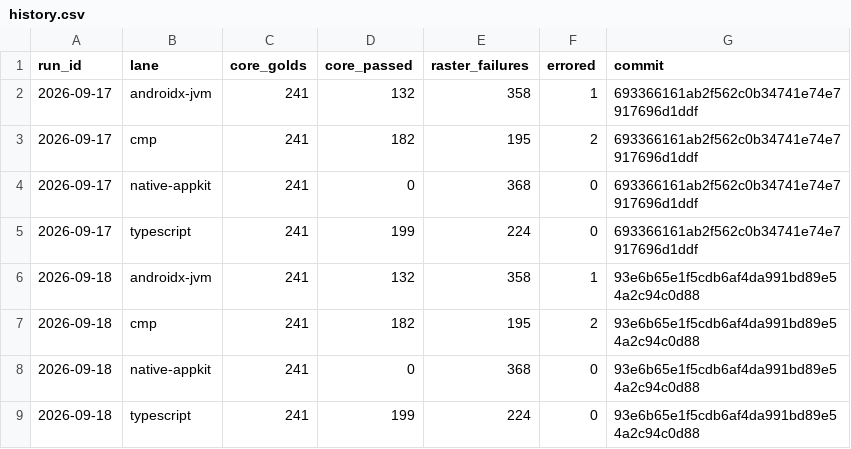
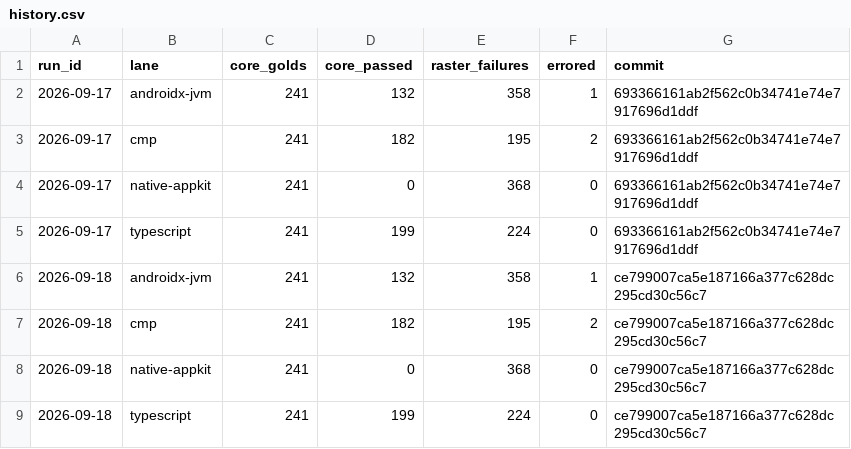
Before and after one commit to yschimke/rc-players, a CSV file: history.csv, drawn as a sheet.

```diff
--- a/history.csv
+++ b/history.csv
@@ -5,5 +5,5 @@ run_id,lane,core_golds,core_passed,raster_failures,errored,commit
 2026-09-17,typescript,241,199,224,0,693366161ab2f562c0b34741e74e7917696d1ddf
-2026-09-18,androidx-jvm,241,132,358,1,93e6b65e1f5cdb6af4da991bd89e54a2c94c0d88
-2026-09-18,cmp,241,182,195,2,93e6b65e1f5cdb6af4da991bd89e54a2c94c0d88
-2026-09-18,native-appkit,241,0,368,0,93e6b65e1f5cdb6af4da991bd89e54a2c94c0d88
-2026-09-18,typescript,241,199,224,0,93e6b65e1f5cdb6af4da991bd89e54a2c94c0d88
+2026-09-18,androidx-jvm,241,132,358,1,ce799007ca5e187166a377c628dc295cd30c56c7
+2026-09-18,cmp,241,182,195,2,ce799007ca5e187166a377c628dc295cd30c56c7
+2026-09-18,native-appkit,241,0,368,0,ce799007ca5e187166a377c628dc295cd30c56c7
+2026-09-18,typescript,241,199,224,0,ce799007ca5e187166a377c628dc295cd30c56c7
```
Also changed, not shown: 2 other files.
